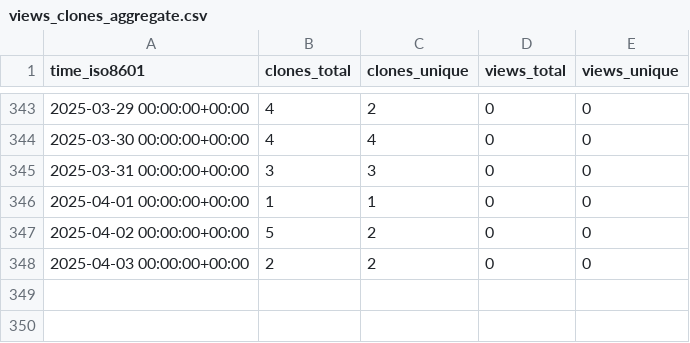
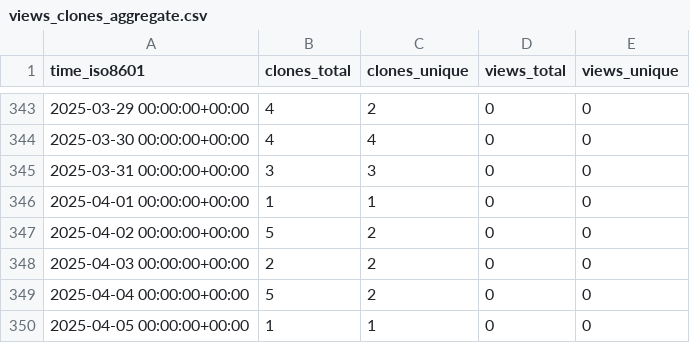
Before and after one commit to marcelcastrobr/my_ml_notes, a CSV file: marcelcastrobr/my_ml_notes/ghrs-data/views_clones_aggregate.csv, drawn as a sheet; only a part is shown, gaps mark what is left out; the diff names each change by its address in the sheet, - before the commit and + after, or states it on an @@ line.

```diff
--- a/marcelcastrobr/my_ml_notes/ghrs-data/views_clones_aggregate.csv
+++ b/marcelcastrobr/my_ml_notes/ghrs-data/views_clones_aggregate.csv
+row 349: 2025-04-04 00:00:00+00:00 | 5 | 2 | 0 | 0
+row 350: 2025-04-05 00:00:00+00:00 | 1 | 1 | 0 | 0
```
Also changed, not shown: 1 other file.
